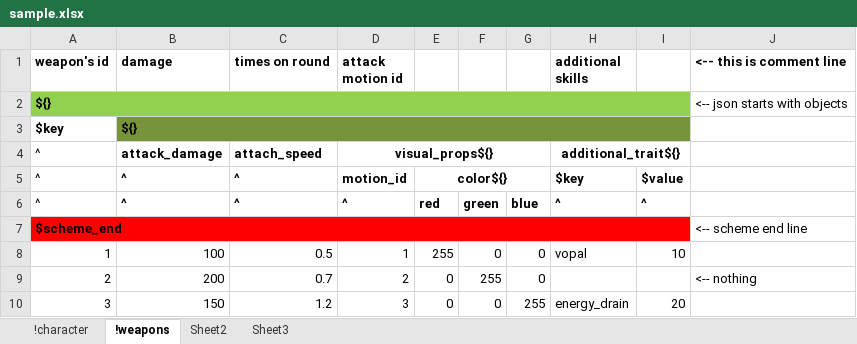
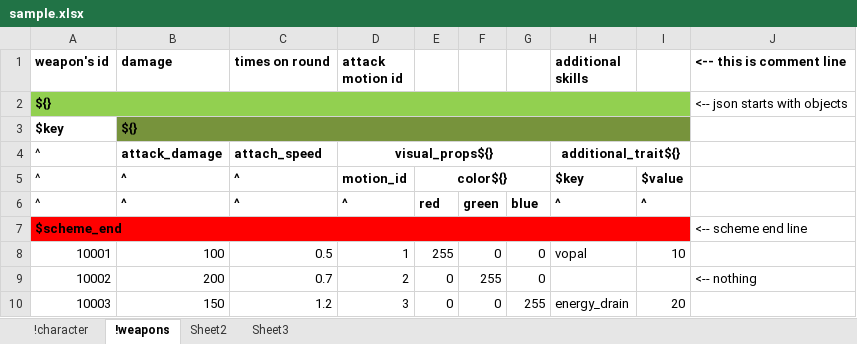
Before and after one commit to styx7659/excel2json, an Excel workbook: sample.xlsx, sheet !weapons, drawn as a sheet; values as stored, in another font and other column widths than the file's, no borders; the diff names each change by its address in the sheet, - before the commit and + after, or states it on an @@ line.

Commit message:
* fixed : replace weapon's id in sample data for sample readability

```diff
--- a/sample.xlsx (sheet !weapons)
+++ b/sample.xlsx (sheet !weapons)
-A8 (weapon's id): 1
+A8 (weapon's id): 10001
-A9 (weapon's id): 2
+A9 (weapon's id): 10002
-A10 (weapon's id): 3
+A10 (weapon's id): 10003
```
Also changed, not shown: 1 other file.
